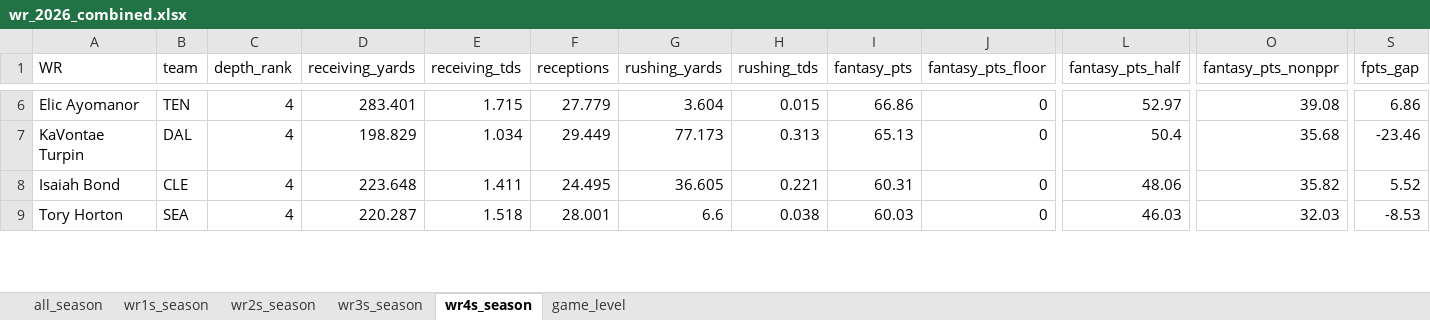
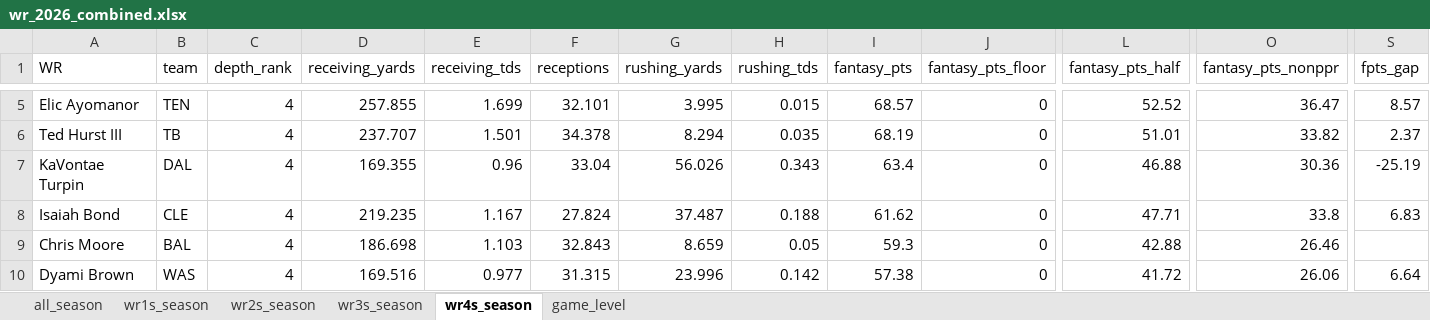
Before and after one commit to egomaniacsfantasy/lineup-lab, an Excel workbook: projections/wr_2026_combined.xlsx, sheet wr4s_season, drawn as a sheet; only a part is shown, gaps mark what is left out; values as stored, in another font and other column widths than the file's, no borders; removed rows and columns are numbered as before the commit, all else as after; rows hold the shown columns only; the diff covers the shown part only; the diff names each change by its address in the sheet, - before the commit and + after, or states it on an @@ line.

```diff
--- a/projections/wr_2026_combined.xlsx (sheet wr4s_season)
+++ b/projections/wr_2026_combined.xlsx (sheet wr4s_season)
-D5 (receiving_yards): 283.401
+D5 (receiving_yards): 257.855
-E5 (receiving_tds): 1.715
+E5 (receiving_tds): 1.699
-F5 (receptions): 27.779
+F5 (receptions): 32.101
-G5 (rushing_yards): 3.604
+G5 (rushing_yards): 3.995
-I5 (fantasy_pts): 66.86
+I5 (fantasy_pts): 68.57
-L5 (fantasy_pts_half): 52.97
+L5 (fantasy_pts_half): 52.52
-O5 (fantasy_pts_nonppr): 39.08
+O5 (fantasy_pts_nonppr): 36.47
-S5 (fpts_gap): 6.86
+S5 (fpts_gap): 8.57
+row 6: Ted Hurst III | TB | 4 | 237.707 | 1.501 | 34.378 | 8.294 | 0.035 | 68.19 | 0 | 51.01 | 33.82 | 2.37
-D7 (receiving_yards): 198.829
+D7 (receiving_yards): 169.355
-E7 (receiving_tds): 1.034
+E7 (receiving_tds): 0.96
-F7 (receptions): 29.449
+F7 (receptions): 33.04
-G7 (rushing_yards): 77.173
+G7 (rushing_yards): 56.026
-H7 (rushing_tds): 0.313
+H7 (rushing_tds): 0.343
-I7 (fantasy_pts): 65.13
+I7 (fantasy_pts): 63.4
-L7 (fantasy_pts_half): 50.4
+L7 (fantasy_pts_half): 46.88
-O7 (fantasy_pts_nonppr): 35.68
+O7 (fantasy_pts_nonppr): 30.36
-S7 (fpts_gap): -23.46
+S7 (fpts_gap): -25.19
-D8 (receiving_yards): 223.648
+D8 (receiving_yards): 219.235
-E8 (receiving_tds): 1.411
+E8 (receiving_tds): 1.167
-F8 (receptions): 24.495
+F8 (receptions): 27.824
-G8 (rushing_yards): 36.605
+G8 (rushing_yards): 37.487
-H8 (rushing_tds): 0.221
+H8 (rushing_tds): 0.188
-I8 (fantasy_pts): 60.31
+I8 (fantasy_pts): 61.62
-L8 (fantasy_pts_half): 48.06
+L8 (fantasy_pts_half): 47.71
-O8 (fantasy_pts_nonppr): 35.82
+O8 (fantasy_pts_nonppr): 33.8
-S8 (fpts_gap): 5.52
+S8 (fpts_gap): 6.83
-row 9: Tory Horton | SEA | 4 | 220.287 | 1.518 | 28.001 | 6.6 | 0.038 | 60.03 | 0 | 46.03 | 32.03 | -8.53
+row 9: Chris Moore | BAL | 4 | 186.698 | 1.103 | 32.843 | 8.659 | 0.05 | 59.3 | 0 | 42.88 | 26.46
+row 10: Dyami Brown | WAS | 4 | 169.516 | 0.977 | 31.315 | 23.996 | 0.142 | 57.38 | 0 | 41.72 | 26.06 | 6.64
```
Also changed, not shown: 8 added rows, 10 removed rows and 140 edited cells elsewhere in this sheet, sheet game_level, sheet all_season, sheet wr1s_season, sheet wr3s_season, sheet wr2s_season.
